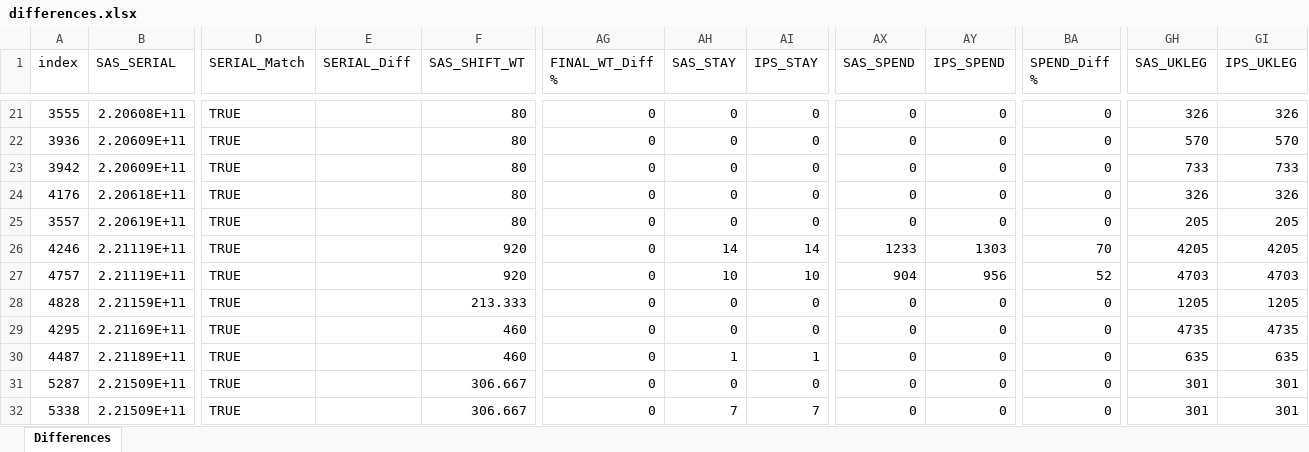
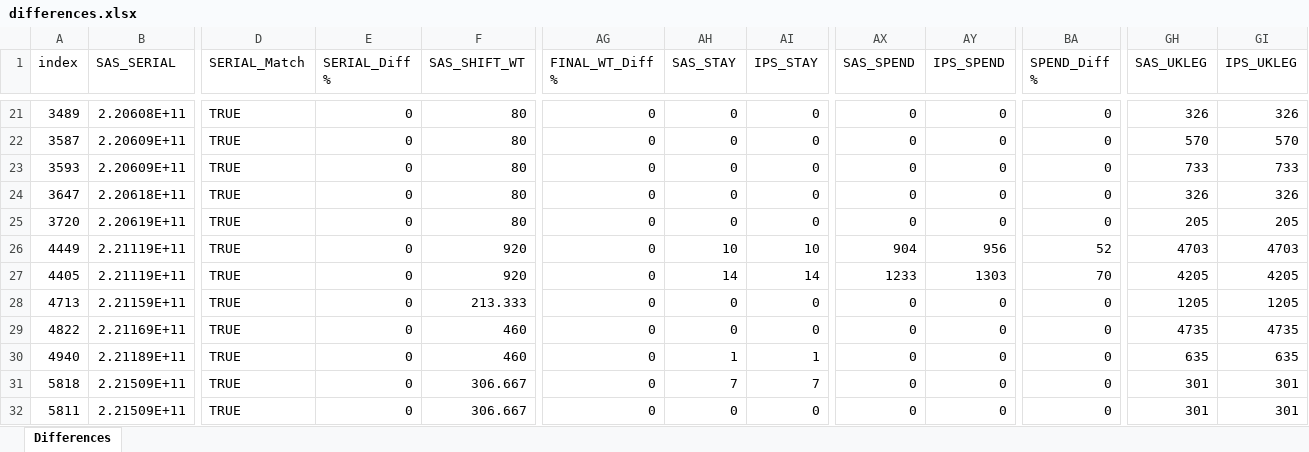
Before and after one commit to pds2208/compare-csv, an Excel workbook: differences.xlsx, sheet Differences, drawn as a sheet; only a part is shown, gaps mark what is left out; values as stored, in another font and other column widths than the file's, no cell formats; the diff covers the shown part only; the diff names each change by its address in the sheet, - before the commit and + after, or states it on an @@ line.

```diff
--- a/differences.xlsx (sheet Differences)
+++ b/differences.xlsx (sheet Differences)
-E1: SERIAL_Diff
+E1: SERIAL_Diff %
-A21 (index): 3555
+A21 (index): 3489
-E21:E32 (SERIAL_Diff %): (empty)
+E21:E32 (SERIAL_Diff %): 0
-A22 (index): 3936
+A22 (index): 3587
-A23 (index): 3942
+A23 (index): 3593
-A24 (index): 4176
+A24 (index): 3647
-A25 (index): 3557
+A25 (index): 3720
-A26 (index): 4246
+A26 (index): 4449
-AH26 (SAS_STAY): 14
+AH26 (SAS_STAY): 10
-AI26 (IPS_STAY): 14
+AI26 (IPS_STAY): 10
-AX26 (SAS_SPEND): 1233
+AX26 (SAS_SPEND): 904
-AY26 (IPS_SPEND): 1303
+AY26 (IPS_SPEND): 956
-BA26 (SPEND_Diff %): 70
+BA26 (SPEND_Diff %): 52
-GH26 (SAS_UKLEG): 4205
+GH26 (SAS_UKLEG): 4703
-GI26 (IPS_UKLEG): 4205
+GI26 (IPS_UKLEG): 4703
-A27 (index): 4757
+A27 (index): 4405
-AH27 (SAS_STAY): 10
+AH27 (SAS_STAY): 14
-AI27 (IPS_STAY): 10
+AI27 (IPS_STAY): 14
-AX27 (SAS_SPEND): 904
+AX27 (SAS_SPEND): 1233
-AY27 (IPS_SPEND): 956
+AY27 (IPS_SPEND): 1303
-BA27 (SPEND_Diff %): 52
+BA27 (SPEND_Diff %): 70
-GH27 (SAS_UKLEG): 4703
+GH27 (SAS_UKLEG): 4205
-GI27 (IPS_UKLEG): 4703
+GI27 (IPS_UKLEG): 4205
-A28 (index): 4828
+A28 (index): 4713
-A29 (index): 4295
+A29 (index): 4822
-A30 (index): 4487
+A30 (index): 4940
-A31 (index): 5287
+A31 (index): 5818
-AH31 (SAS_STAY): 0
+AH31 (SAS_STAY): 7
-AI31 (IPS_STAY): 0
+AI31 (IPS_STAY): 7
-A32 (index): 5338
+A32 (index): 5811
-AH32 (SAS_STAY): 7
+AH32 (SAS_STAY): 0
-AI32 (IPS_STAY): 7
+AI32 (IPS_STAY): 0
```
Also changed, not shown: 821 edited cells elsewhere in this sheet, cell formats, 1 other file.
